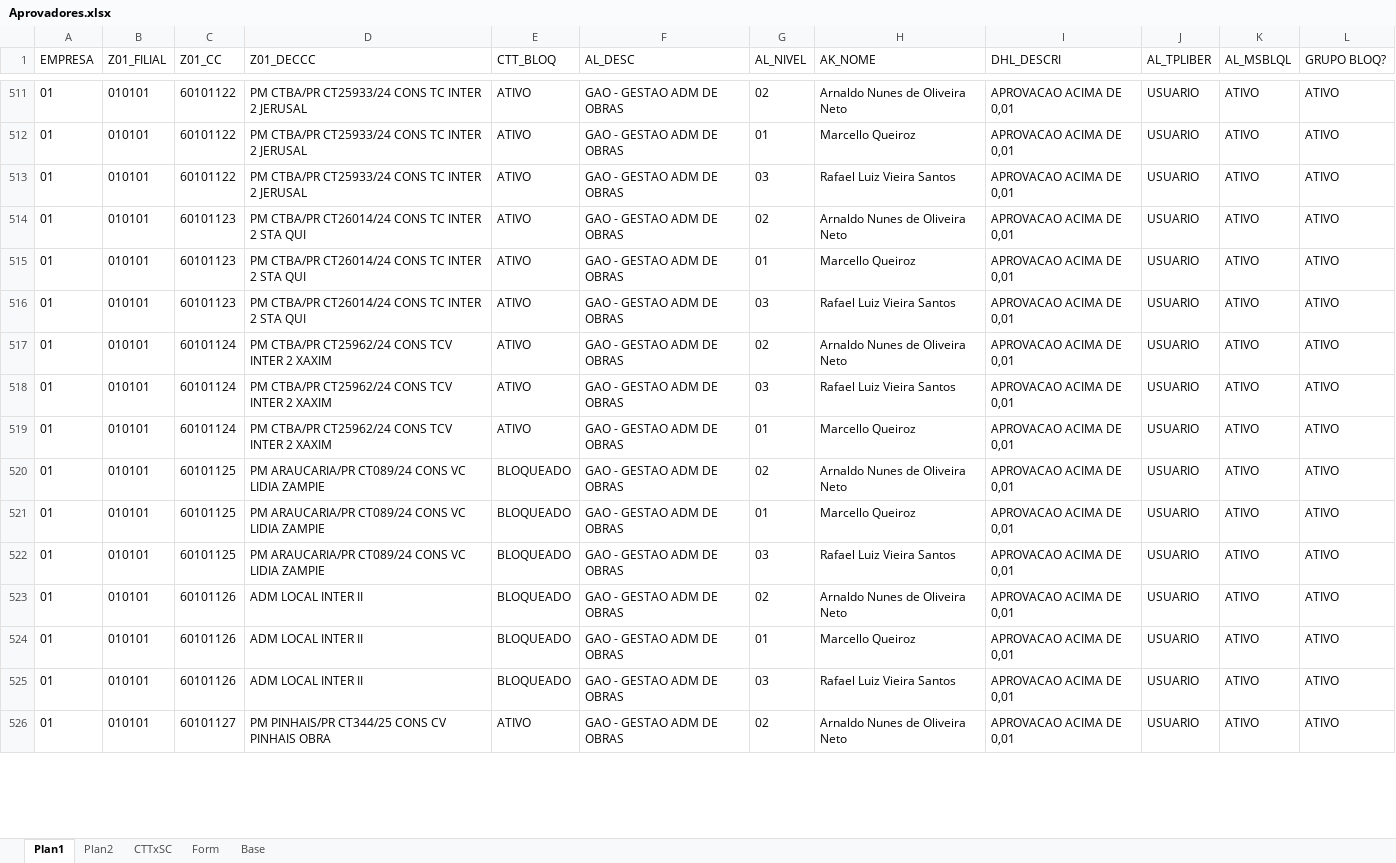
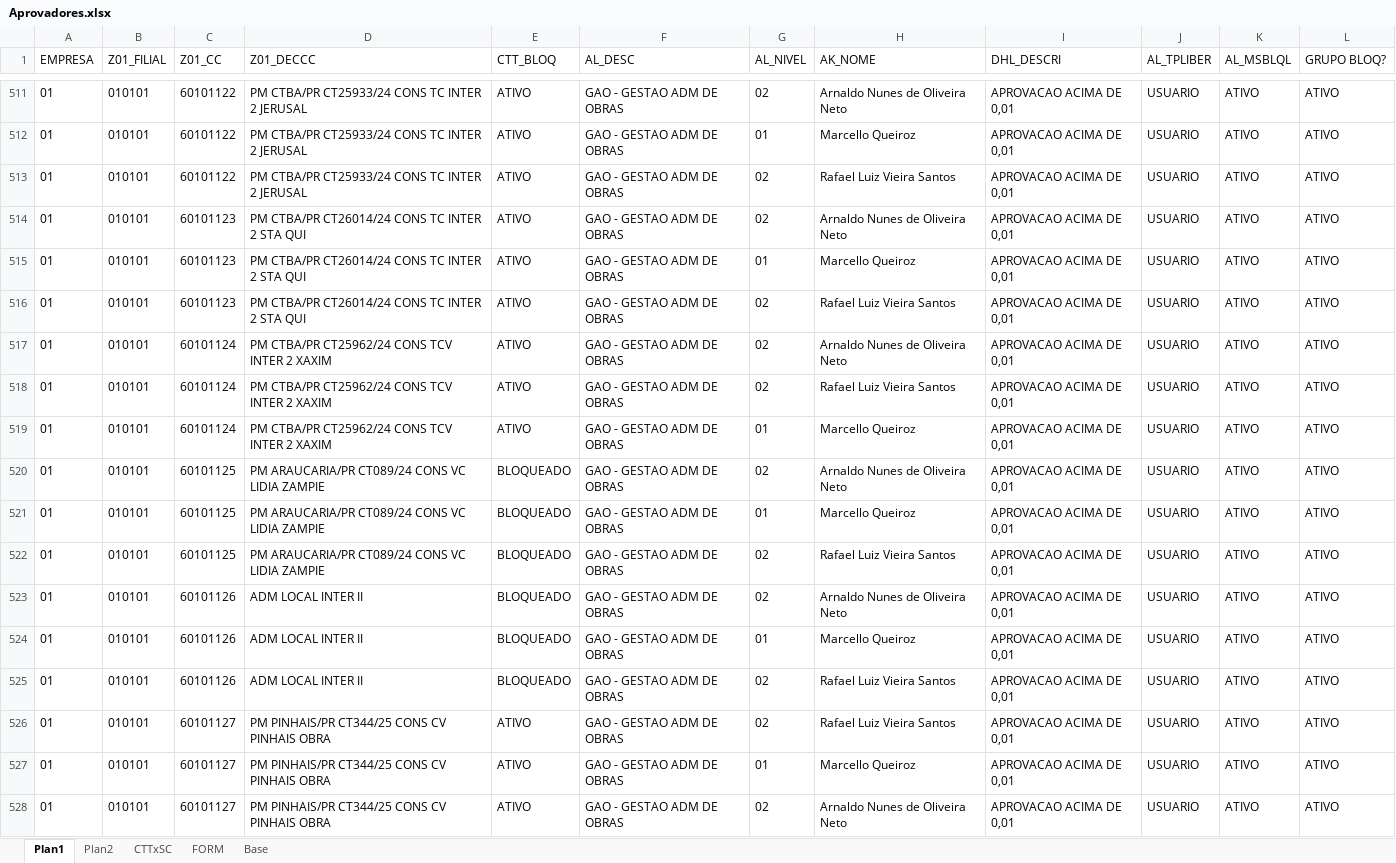
Before and after one commit to iTs-Gaah/Dashboards, an Excel workbook: pages/Aprovadores.xlsx, sheet Plan1, drawn as a sheet; only a part is shown, gaps mark what is left out; values as stored, in another font and other column widths than the file's, no borders; the diff covers the shown part only; the diff names each change by its address in the sheet, - before the commit and + after, or states it on an @@ line.

```diff
--- a/pages/Aprovadores.xlsx (sheet Plan1)
+++ b/pages/Aprovadores.xlsx (sheet Plan1)
-sheet tab: Form
+sheet tab: FORM
-G513 (AL_NIVEL): 03
+G513 (AL_NIVEL): 02
-G516 (AL_NIVEL): 03
+G516 (AL_NIVEL): 02
-G518 (AL_NIVEL): 03
+G518 (AL_NIVEL): 02
-G522 (AL_NIVEL): 03
+G522 (AL_NIVEL): 02
-G525 (AL_NIVEL): 03
+G525 (AL_NIVEL): 02
+row 526: 01 | 010101 | 60101127 | PM PINHAIS/PR CT344/25 CONS CV PINHAIS OBRA | ATIVO | GAO - GESTAO ADM DE OBRAS | 02 | Rafael Luiz Vieira Santos | APROVACAO ACIMA DE 0,01 | USUARIO | ATIVO | ATIVO
```
Also changed, not shown: 6 added rows, 6 removed rows, 22 moved rows and 66 edited cells elsewhere in this sheet, sheet FORM, sheet Plan2, 23 other files.
